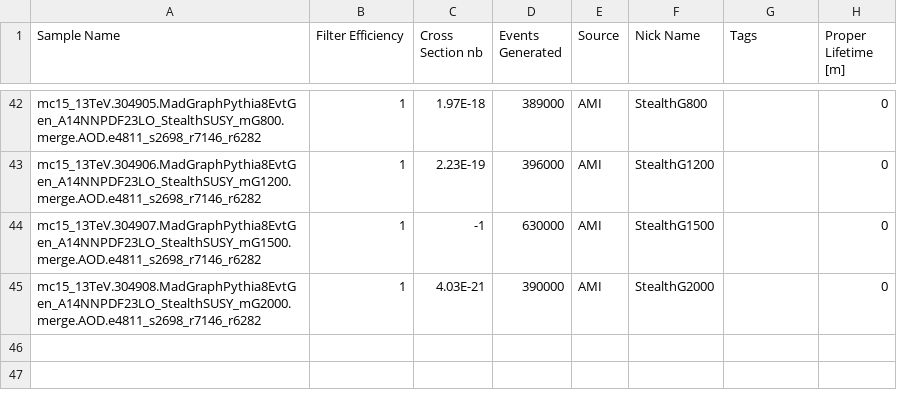
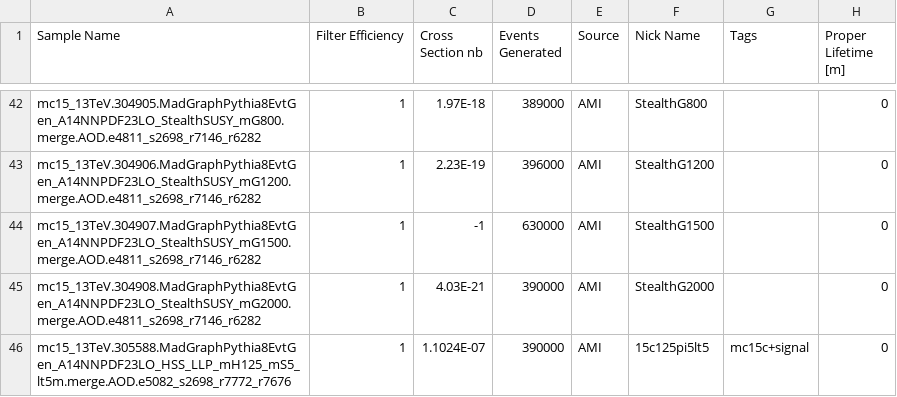
Before and after one commit to gordonwatts/JetCutStudies, a CSV file: libDataAccess/Sample Meta Data.csv, drawn as a sheet; only a part is shown, gaps mark what is left out; the diff names each change by its address in the sheet, - before the commit and + after, or states it on an @@ line.

Commit message:
Starting to add the mc15c samples.

```diff
--- a/libDataAccess/Sample Meta Data.csv
+++ b/libDataAccess/Sample Meta Data.csv
+row 46: mc15_13TeV.305588.MadGraphPythia8EvtGen_A14NNPDF23LO_HSS_LLP_mH125_mS5_lt5m.merge.AOD.e5082_s2698_r7772_r7676 | 1 | 1.1024E-07 | 390000 | AMI | 15c125pi5lt5 | mc15c+signal | 0
```
Also changed, not shown: 1 other file.
